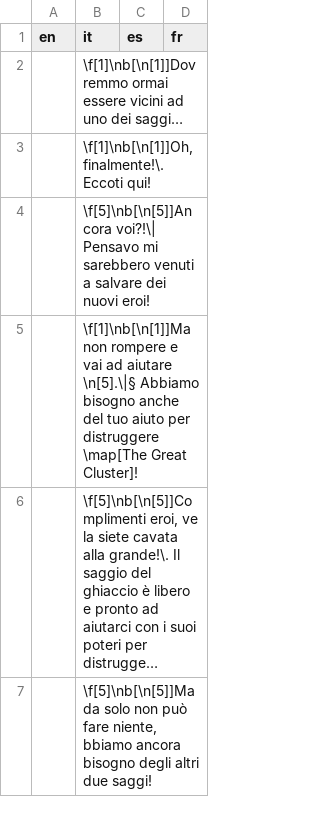
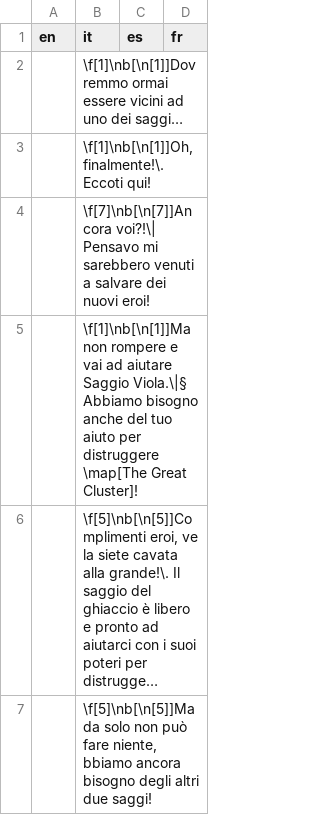
Before and after one commit to stesproject/Locale-oh3, a CSV file: map87.csv, drawn as a sheet; long unchanged cells end in …; the diff names each change by its address in the sheet, - before the commit and + after, or states it on an @@ line.

```diff
--- a/map87.csv
+++ b/map87.csv
-B4 (it): \f[5]\nb[\n[5]]Ancora voi?!\| Pensavo…
+B4 (it): \f[7]\nb[\n[7]]Ancora voi?!\| Pensavo…
-B5 (it): …ad aiutare \n[5].\|§ Abbiamo bisogno…
+B5 (it): …ad aiutare Saggio Viola.\|§ Abbiamo bisogno…
```
Also changed, not shown: common.csv, db.csv, 1 other file.
